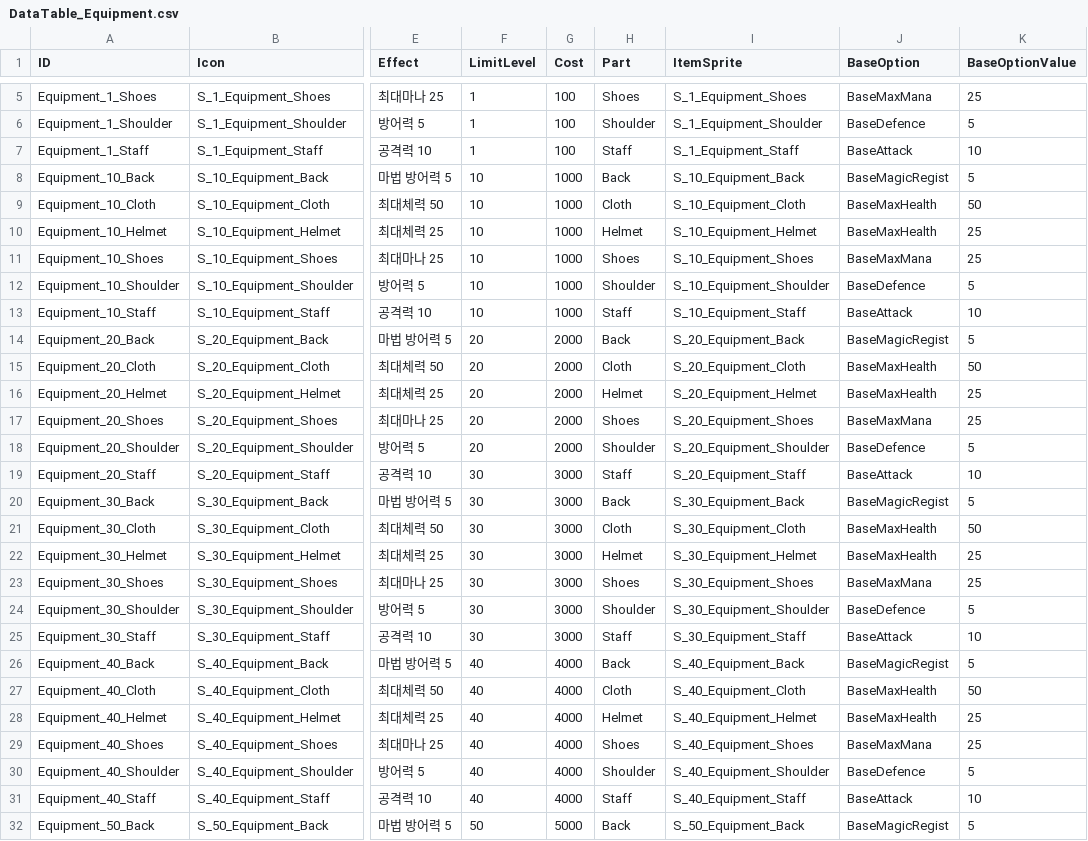
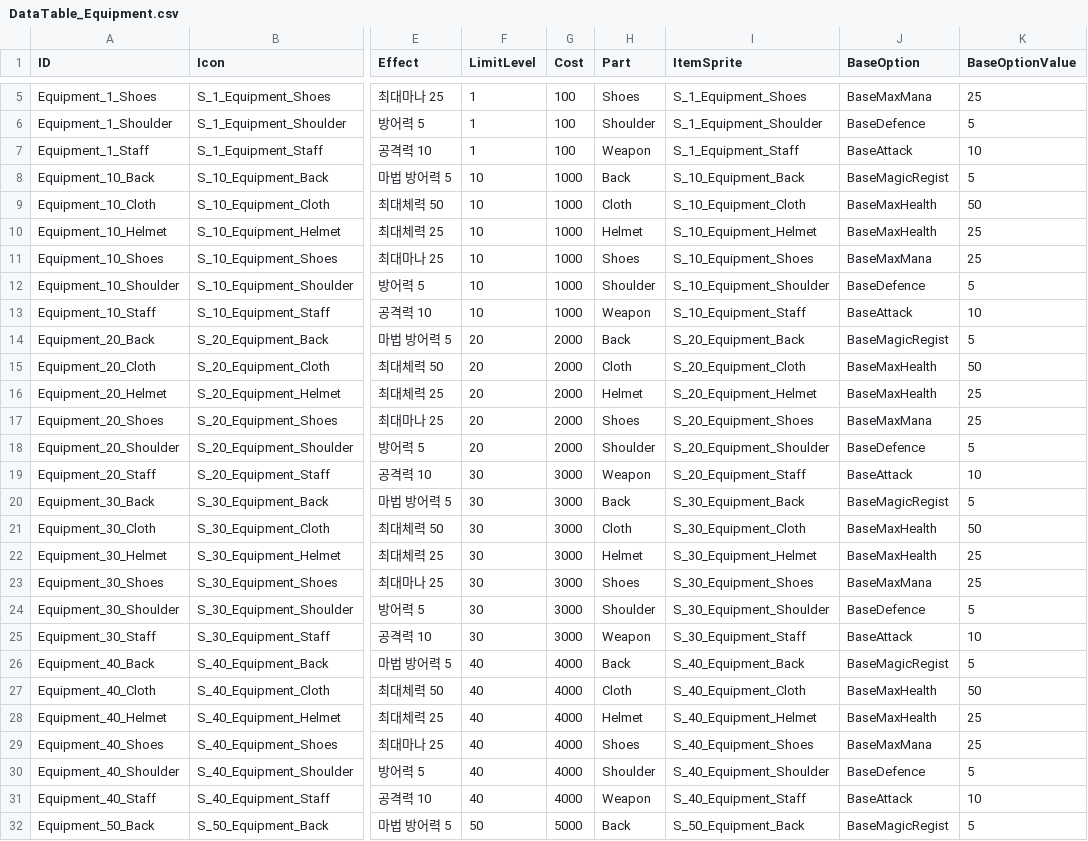
Before and after one commit to KJGoody/Daemonis, a CSV file: Assets/Resources/CSVFolder/DataTable_Equipment.csv, drawn as a sheet; only a part is shown, gaps mark what is left out; the diff covers the shown part only; the diff names each change by its address in the sheet, - before the commit and + after, or states it on an @@ line.

```diff
--- a/Assets/Resources/CSVFolder/DataTable_Equipment.csv
+++ b/Assets/Resources/CSVFolder/DataTable_Equipment.csv
-H7 (Part): Staff
+H7 (Part): Weapon
-H13 (Part): Staff
+H13 (Part): Weapon
-H19 (Part): Staff
+H19 (Part): Weapon
-H25 (Part): Staff
+H25 (Part): Weapon
-H31 (Part): Staff
+H31 (Part): Weapon
```
Also changed, not shown: 1 edited cell elsewhere in this file, 4 other files.
